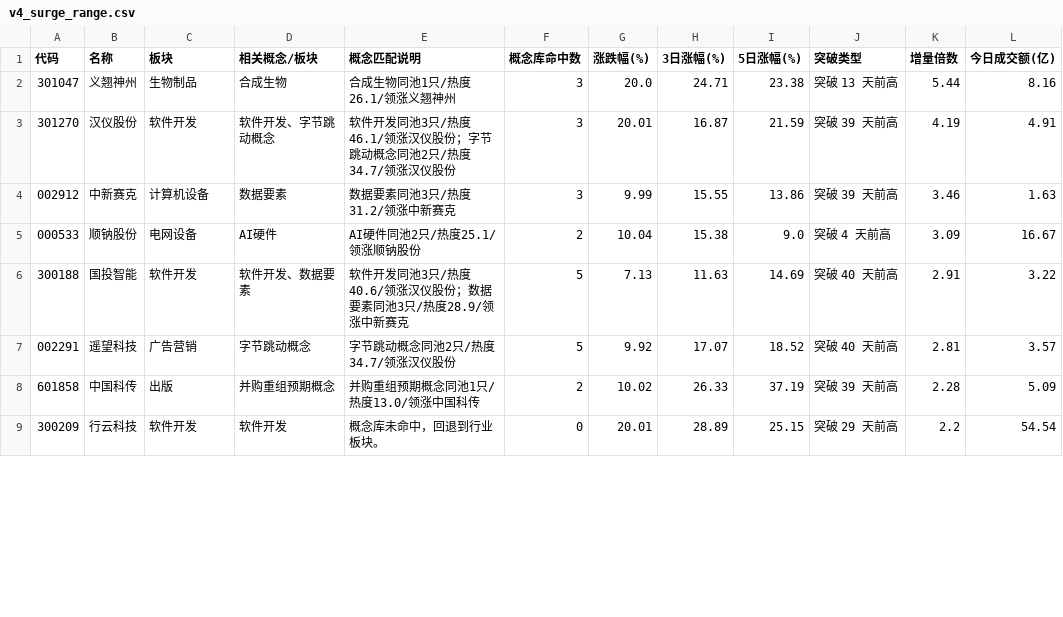
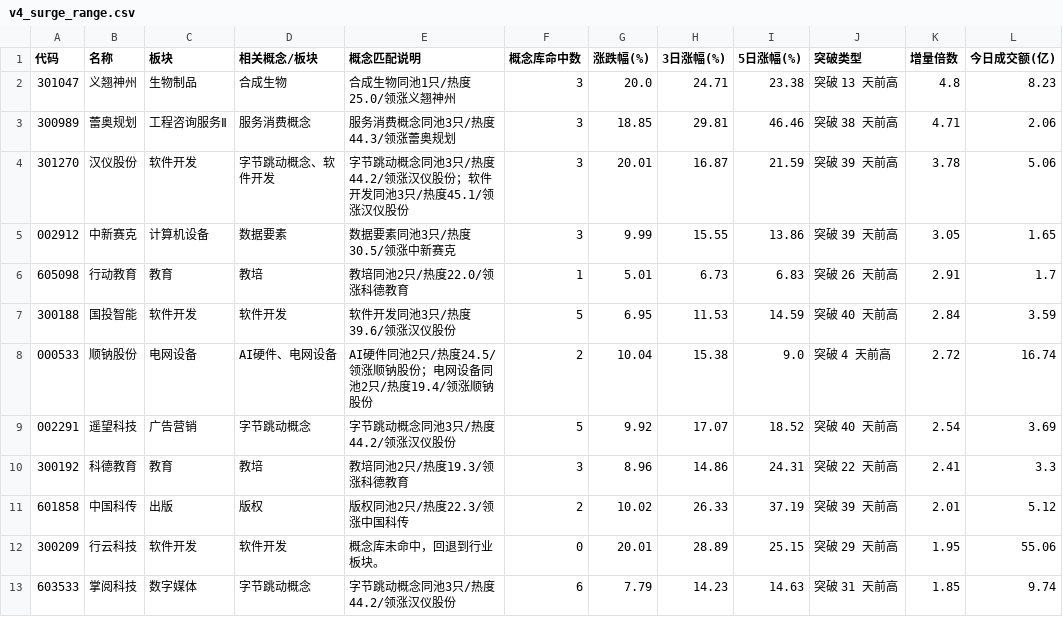
Before and after one commit to LumyQAQ/CMLM-reanalyze, a CSV file: v4_surge_range.csv, drawn as a sheet; only a part is shown; the diff covers the shown part only.

```diff
--- a/v4_surge_range.csv
+++ b/v4_surge_range.csv
@@ -1,9 +1,13 @@
 代码,名称,板块,相关概念/板块,概念匹配说明,概念库命中数,涨跌幅(%),3日涨幅(%),5日涨幅(%),突破类型,增量倍数,今日成交额(亿)
-301047,义翘神州,生物制品,合成生物,合成生物同池1只/热度26.1/领涨义翘神州,3,20.0,24.71,23.38,突破 13 天前高,5.44,8.16
-301270,汉仪股份,软件开发,软件开发、字节跳动概念,软件开发同池3只/热度46.1/领涨汉仪股份；字节跳动概念同池2只/热度34.7/领涨汉仪股份,3,20.01,16.87,21.59,突破 39 天前高,4.19,4.91
-002912,中新赛克,计算机设备,数据要素,数据要素同池3只/热度31.2/领涨中新赛克,3,9.99,15.55,13.86,突破 39 天前高,3.46,1.63
-000533,顺钠股份,电网设备,AI硬件,AI硬件同池2只/热度25.1/领涨顺钠股份,2,10.04,15.38,9.0,突破 4 天前高,3.09,16.67
-300188,国投智能,软件开发,软件开发、数据要素,软件开发同池3只/热度40.6/领涨汉仪股份；数据要素同池3只/热度28.9/领涨中新赛克,5,7.13,11.63,14.69,突破 40 天前高,2.91,3.22
-002291,遥望科技,广告营销,字节跳动概念,字节跳动概念同池2只/热度34.7/领涨汉仪股份,5,9.92,17.07,18.52,突破 40 天前高,2.81,3.57
-601858,中国科传,出版,并购重组预期概念,并购重组预期概念同池1只/热度13.0/领涨中国科传,2,10.02,26.33,37.19,突破 39 天前高,2.28,5.09
-300209,行云科技,软件开发,软件开发,概念库未命中，回退到行业板块。,0,20.01,28.89,25.15,突破 29 天前高,2.2,54.54
+301047,义翘神州,生物制品,合成生物,合成生物同池1只/热度25.0/领涨义翘神州,3,20.0,24.71,23.38,突破 13 天前高,4.8,8.23
+300989,蕾奥规划,工程咨询服务Ⅱ,服务消费概念,服务消费概念同池3只/热度44.3/领涨蕾奥规划,3,18.85,29.81,46.46,突破 38 天前高,4.71,2.06
+301270,汉仪股份,软件开发,字节跳动概念、软件开发,字节跳动概念同池3只/热度44.2/领涨汉仪股份；软件开发同池3只/热度45.1/领涨汉仪股份,3,20.01,16.87,21.59,突破 39 天前高,3.78,5.06
+002912,中新赛克,计算机设备,数据要素,数据要素同池3只/热度30.5/领涨中新赛克,3,9.99,15.55,13.86,突破 39 天前高,3.05,1.65
+605098,行动教育,教育,教培,教培同池2只/热度22.0/领涨科德教育,1,5.01,6.73,6.83,突破 26 天前高,2.91,1.7
+300188,国投智能,软件开发,软件开发,软件开发同池3只/热度39.6/领涨汉仪股份,5,6.95,11.53,14.59,突破 40 天前高,2.84,3.59
+000533,顺钠股份,电网设备,AI硬件、电网设备,AI硬件同池2只/热度24.5/领涨顺钠股份；电网设备同池2只/热度19.4/领涨顺钠股份,2,10.04,15.38,9.0,突破 4 天前高,2.72,16.74
+002291,遥望科技,广告营销,字节跳动概念,字节跳动概念同池3只/热度44.2/领涨汉仪股份,5,9.92,17.07,18.52,突破 40 天前高,2.54,3.69
+300192,科德教育,教育,教培,教培同池2只/热度19.3/领涨科德教育,3,8.96,14.86,24.31,突破 22 天前高,2.41,3.3
+601858,中国科传,出版,版权,版权同池2只/热度22.3/领涨中国科传,2,10.02,26.33,37.19,突破 39 天前高,2.01,5.12
+300209,行云科技,软件开发,软件开发,概念库未命中，回退到行业板块。,0,20.01,28.89,25.15,突破 29 天前高,1.95,55.06
+603533,掌阅科技,数字媒体,字节跳动概念,字节跳动概念同池3只/热度44.2/领涨汉仪股份,6,7.79,14.23,14.63,突破 31 天前高,1.85,9.74
```
Also changed, not shown: 1 added row, 1 removed row and 12 edited cells elsewhere in this file, v4_pullback_candidates.csv, v4_surge_trend.csv, 2 other files.
